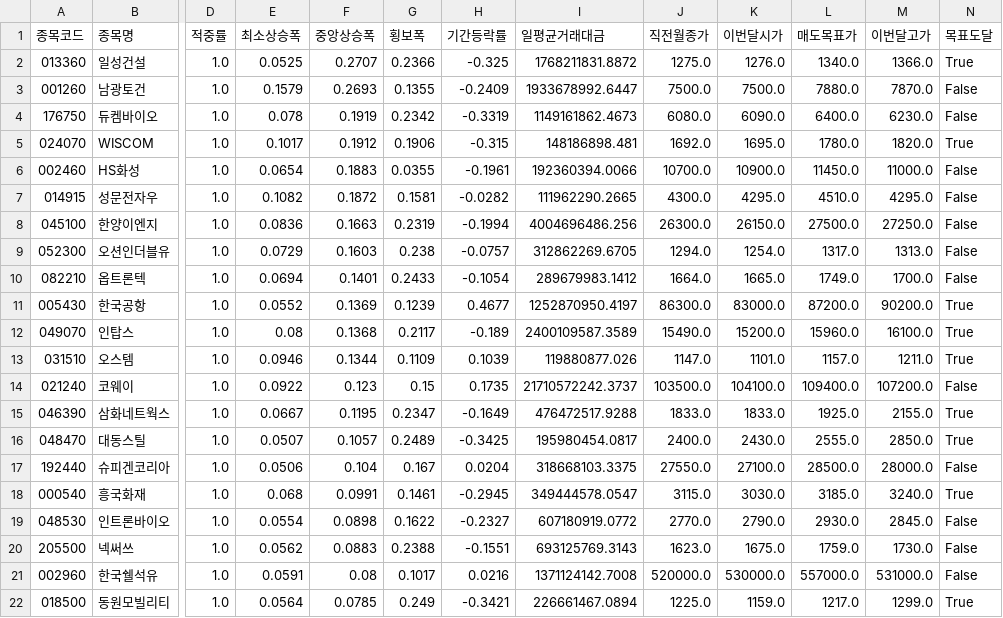
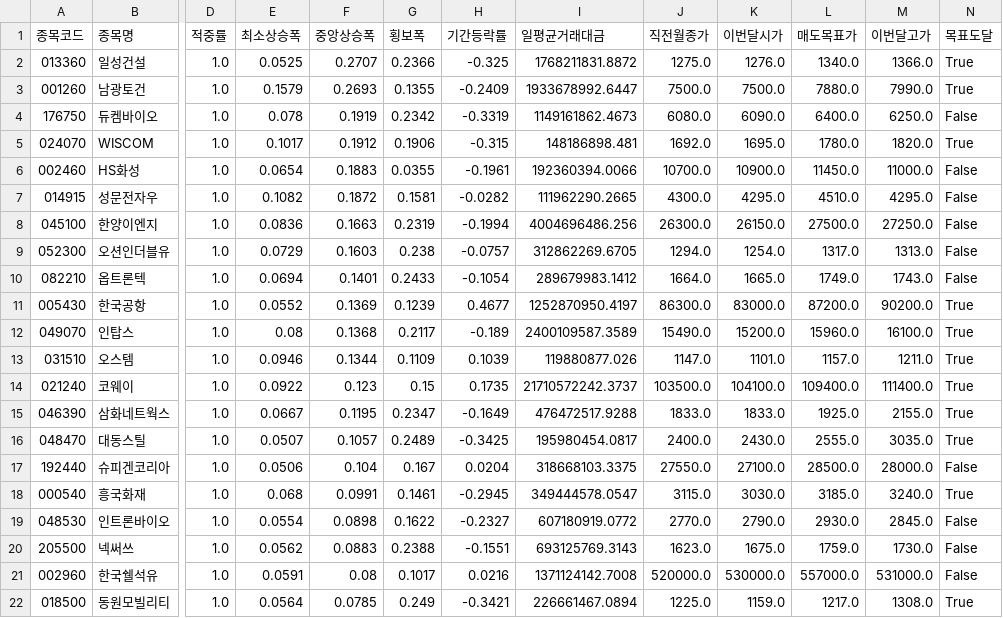
Before and after one commit to hyungjin1213-collab/autoto, a CSV file: output/monthly_candle/candidates.csv, drawn as a sheet; only a part is shown, gaps mark what is left out; the diff names each change by its address in the sheet, - before the commit and + after, or states it on an @@ line.

```diff
--- a/output/monthly_candle/candidates.csv
+++ b/output/monthly_candle/candidates.csv
-M3 (이번달고가): 7870.0
+M3 (이번달고가): 7990.0
-N3 (목표도달): False
+N3 (목표도달): True
-M4 (이번달고가): 6230.0
+M4 (이번달고가): 6250.0
-M10 (이번달고가): 1700.0
+M10 (이번달고가): 1743.0
-M14 (이번달고가): 107200.0
+M14 (이번달고가): 111400.0
-N14 (목표도달): False
+N14 (목표도달): True
-M16 (이번달고가): 2850.0
+M16 (이번달고가): 3035.0
-M22 (이번달고가): 1299.0
+M22 (이번달고가): 1308.0
```
Also changed, not shown: output/rights_offering/allottees.csv, output/rights_offering/third_party_allotments.csv, 3 other files.
